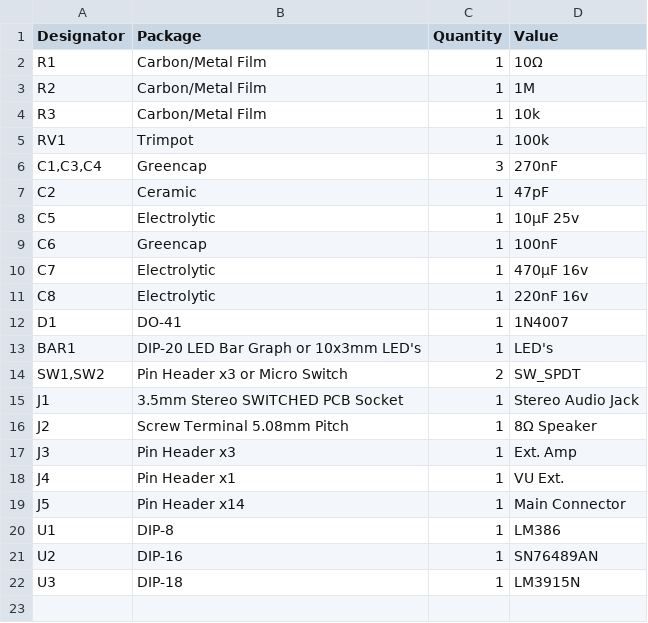
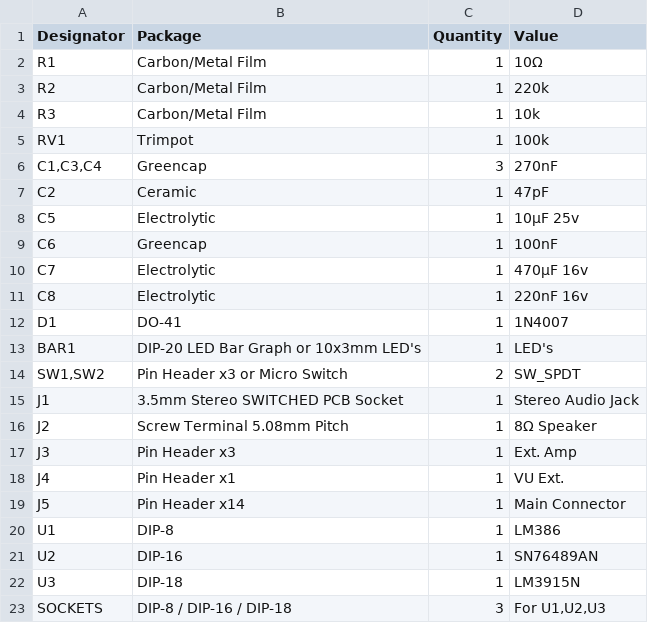
Before and after one commit to bchiha/Ready-Z80, a CSV file: 16-SN76489_Sound_Generator/PCB/SN76489_Soundboard.csv, drawn as a sheet.

Commit message:
Updated R2 part value

```diff
--- a/16-SN76489_Sound_Generator/PCB/SN76489_Soundboard.csv
+++ b/16-SN76489_Sound_Generator/PCB/SN76489_Soundboard.csv
@@ -2,3 +2,3 @@
 "R1","Carbon/Metal Film","1","10Ω"
-"R2","Carbon/Metal Film","1","1M"
+"R2","Carbon/Metal Film","1","220k"
 "R3","Carbon/Metal Film","1","10k"
@@ -22 +22,2 @@
 "U3","DIP-18","1","LM3915N"
+"SOCKETS","DIP-8 / DIP-16 / DIP-18","3","For U1,U2,U3"
```
Also changed, not shown: 1 other file.
